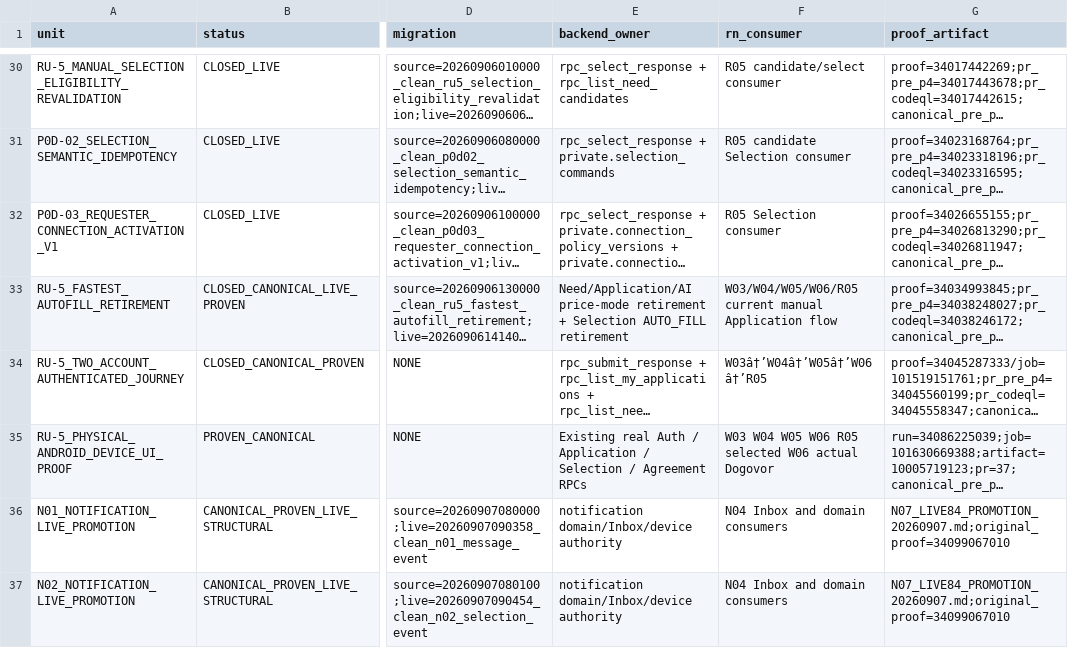
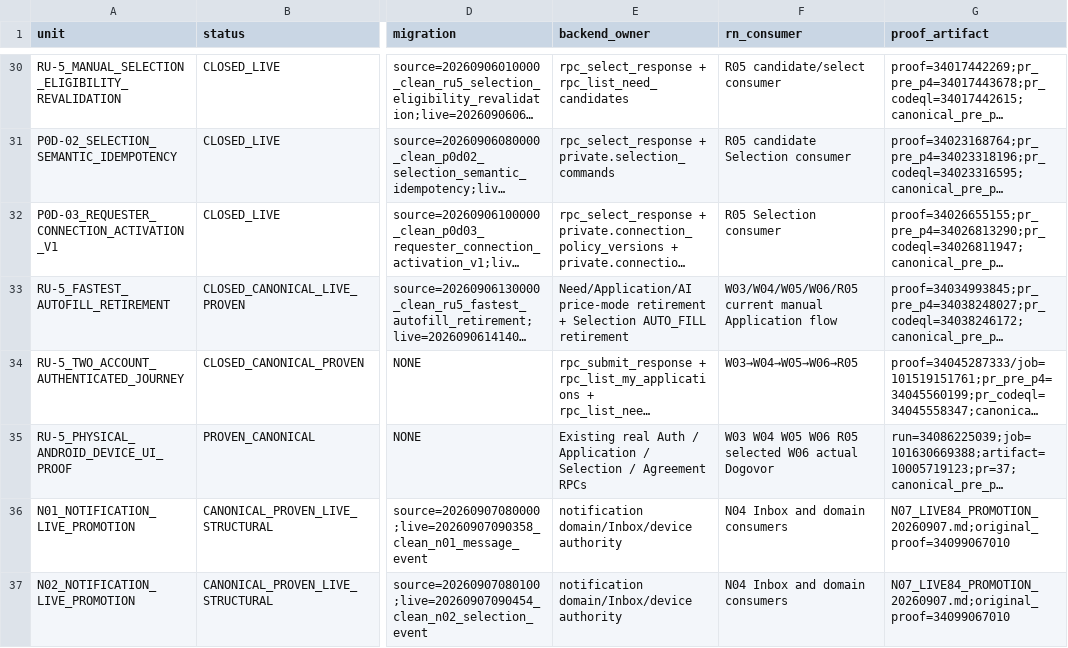
Before and after one commit to Uskoci1/USKOCI-CLEAN, a CSV file: docs/implementation/IMPLEMENTATION_STATUS_LEDGER.csv, drawn as a sheet; only a part is shown, gaps mark what is left out; long unchanged cells end in …; the diff names each change by its address in the sheet, - before the commit and + after, or states it on an @@ line.

```diff
--- a/docs/implementation/IMPLEMENTATION_STATUS_LEDGER.csv
+++ b/docs/implementation/IMPLEMENTATION_STATUS_LEDGER.csv
-F34 (rn_consumer): W03â†’W04â†’W05â†’W06â†’R05
+F34 (rn_consumer): W03→W04→W05→W06→R05
```
Also changed, not shown: 5 other files.
